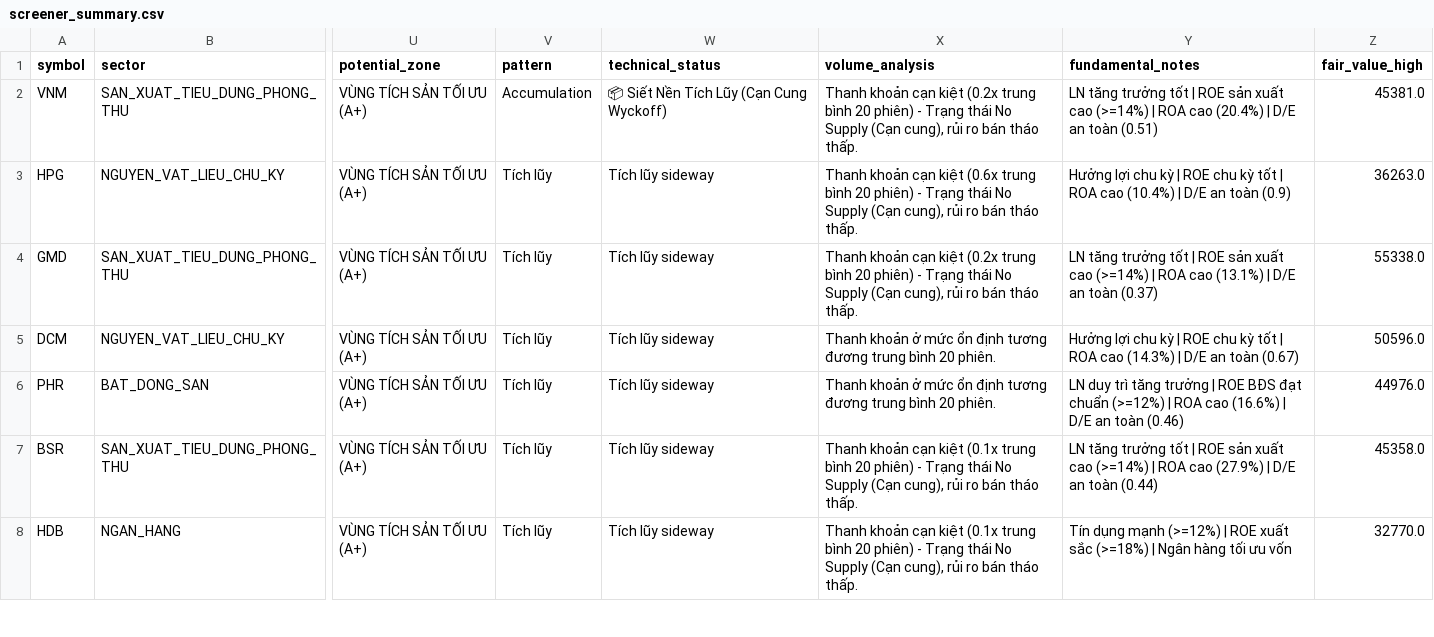
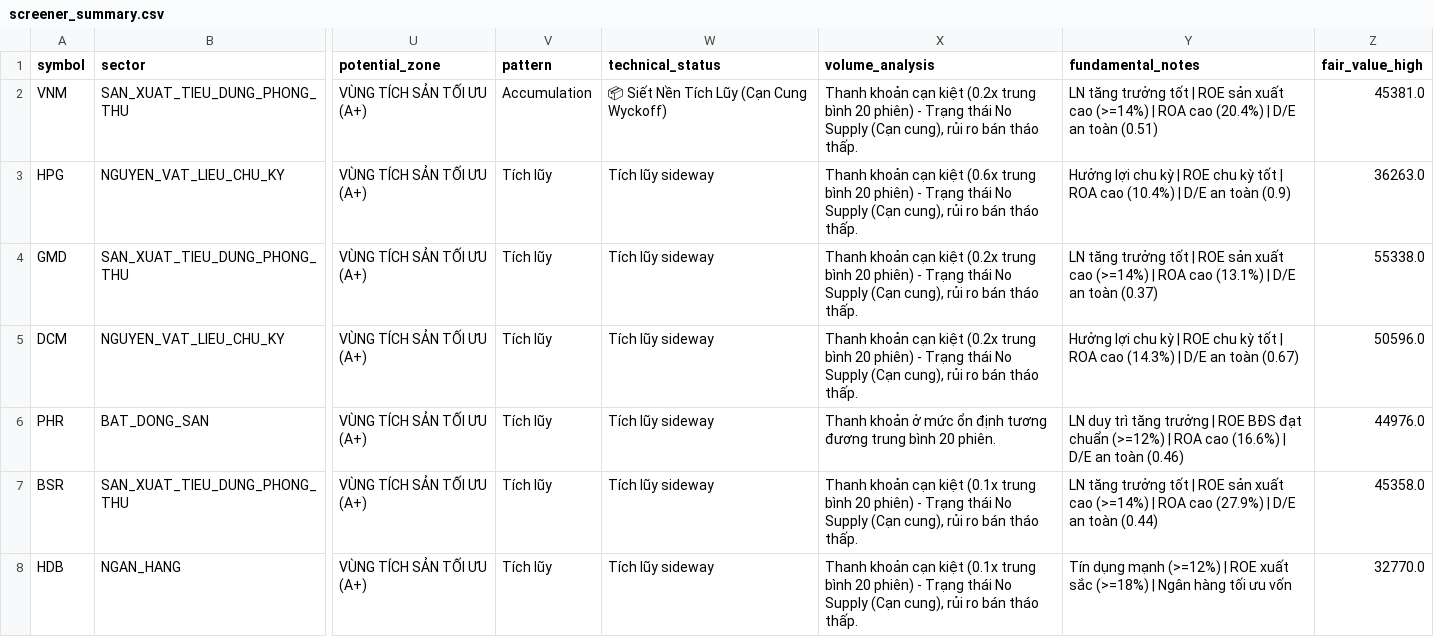
Before and after one commit to PinyinCode/investdemo, a CSV file: screener_summary.csv, drawn as a sheet; only a part is shown, gaps mark what is left out; the diff names each change by its address in the sheet, - before the commit and + after, or states it on an @@ line.

```diff
--- a/screener_summary.csv
+++ b/screener_summary.csv
-X5 (volume_analysis): Thanh khoản ở mức ổn định tương đương trung bình 20 phiên.
+X5 (volume_analysis): Thanh khoản cạn kiệt (0.2x trung bình 20 phiên) - Trạng thái No Supply (Cạn cung), rủi ro bán tháo thấp.
```
Also changed, not shown: 4 other files.
